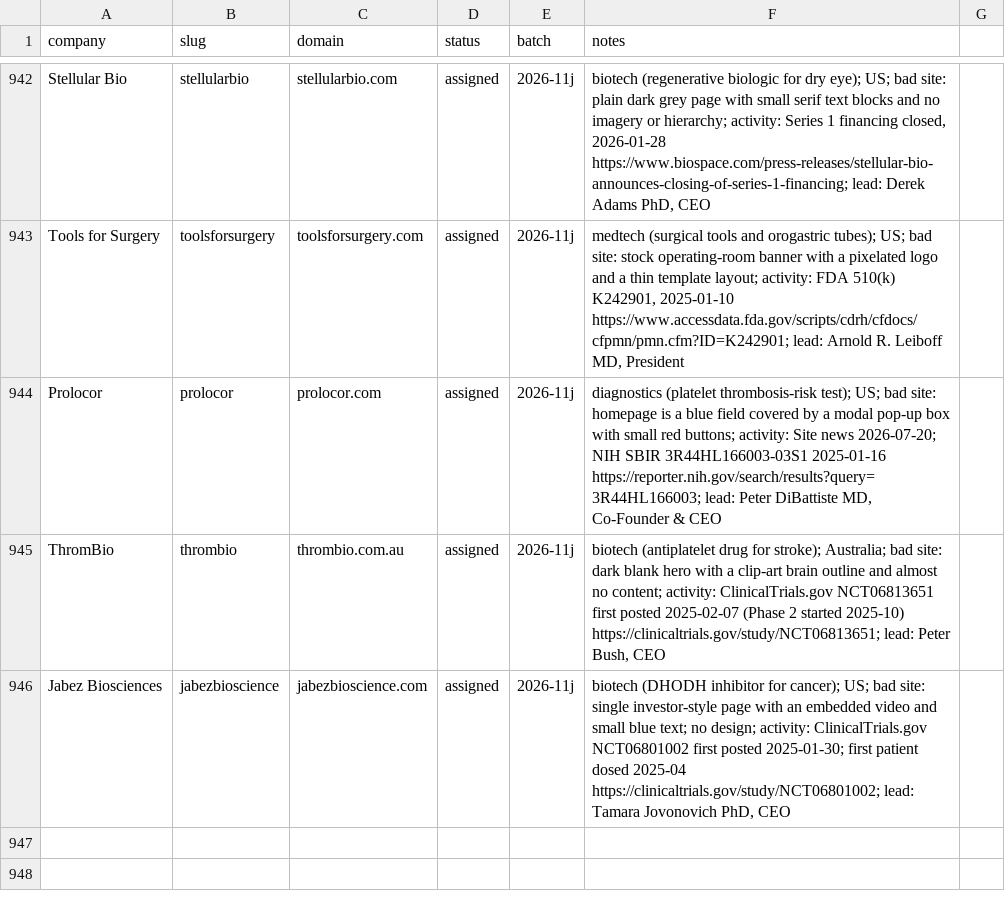
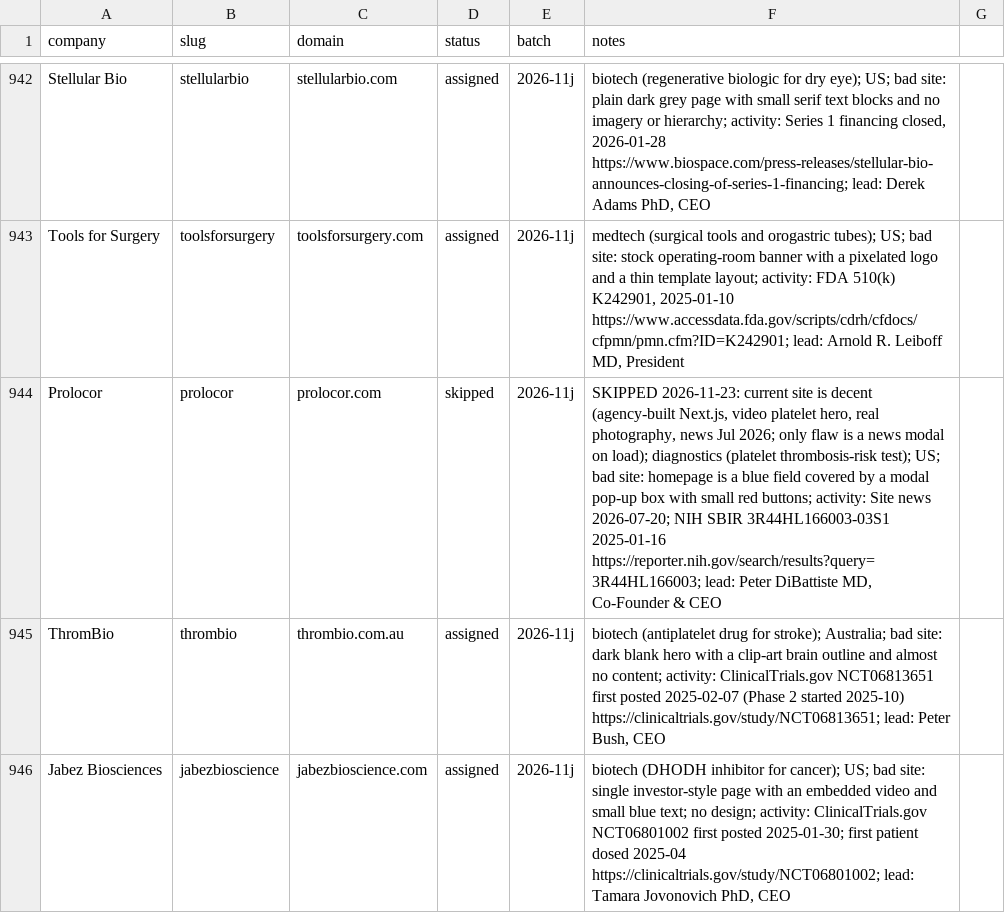
Before and after one commit to charneym/harvardsites, a CSV file: _kit/sourcing/registry.csv, drawn as a sheet; only a part is shown, gaps mark what is left out.

```diff
--- a/_kit/sourcing/registry.csv
+++ b/_kit/sourcing/registry.csv
@@ -943,3 +943,3 @@ Stellular Bio,stellularbio,stellularbio.com,assigned,2026-11j,"biotech (regenera
 Tools for Surgery,toolsforsurgery,toolsforsurgery.com,assigned,2026-11j,"medtech (surgical tools and orogastric tubes); US; bad site: stock operating-room banner with a pixelated logo and a thin template layout; activity: FDA 510(k) K242901, 2025-01-10 https://www.accessdata.fda.gov/scripts/cdrh/cfdocs/cfpmn/pmn.cfm?ID=K242901; lead: Arnold R. Leiboff MD, President"
-Prolocor,prolocor,prolocor.com,assigned,2026-11j,"diagnostics (platelet thrombosis-risk test); US; bad site: homepage is a blue field covered by a modal pop-up box with small red buttons; activity: Site news 2026-07-20; NIH SBIR 3R44HL166003-03S1 2025-01-16 https://reporter.nih.gov/search/results?query=3R44HL166003; lead: Peter DiBattiste MD, Co-Founder & CEO"
+Prolocor,prolocor,prolocor.com,skipped,2026-11j,"SKIPPED 2026-11-23: current site is decent (agency-built Next.js, video platelet hero, real photography, news Jul 2026; only flaw is a news modal on load); diagnostics (platelet thrombosis-risk test); US; bad site: homepage is a blue field covered by a modal pop-up box with small red buttons; activity: Site news 2026-07-20; NIH SBIR 3R44HL166003-03S1 2025-01-16 https://reporter.nih.gov/search/results?query=3R44HL166003; lead: Peter DiBattiste MD, Co-Founder & CEO"
 ThromBio,thrombio,thrombio.com.au,assigned,2026-11j,"biotech (antiplatelet drug for stroke); Australia; bad site: dark blank hero with a clip-art brain outline and almost no content; activity: ClinicalTrials.gov NCT06813651 first posted 2025-02-07 (Phase 2 started 2025-10) https://clinicaltrials.gov/study/NCT06813651; lead: Peter Bush, CEO"
```
